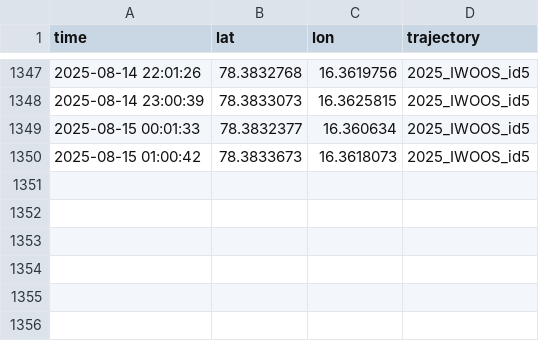
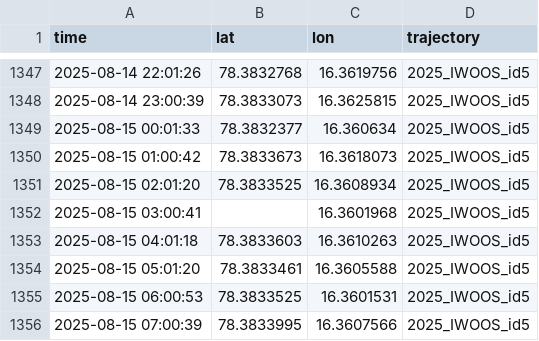
Before and after one commit to jerabaul29/2025_IWOOS_id5_data, a CSV file: gps_data_2025_IWOOS_id5.csv, drawn as a sheet; only a part is shown, gaps mark what is left out.

Commit message:
Push data

```diff
--- a/gps_data_2025_IWOOS_id5.csv
+++ b/gps_data_2025_IWOOS_id5.csv
@@ -1350 +1350,7 @@ time,lat,lon,trajectory
 2025-08-15 01:00:42,78.3833673,16.3618073,2025_IWOOS_id5
+2025-08-15 02:01:20,78.3833525,16.3608934,2025_IWOOS_id5
+2025-08-15 03:00:41,,16.3601968,2025_IWOOS_id5
+2025-08-15 04:01:18,78.3833603,16.3610263,2025_IWOOS_id5
+2025-08-15 05:01:20,78.3833461,16.3605588,2025_IWOOS_id5
+2025-08-15 06:00:53,78.3833525,16.3601531,2025_IWOOS_id5
+2025-08-15 07:00:39,78.3833995,16.3607566,2025_IWOOS_id5
```
